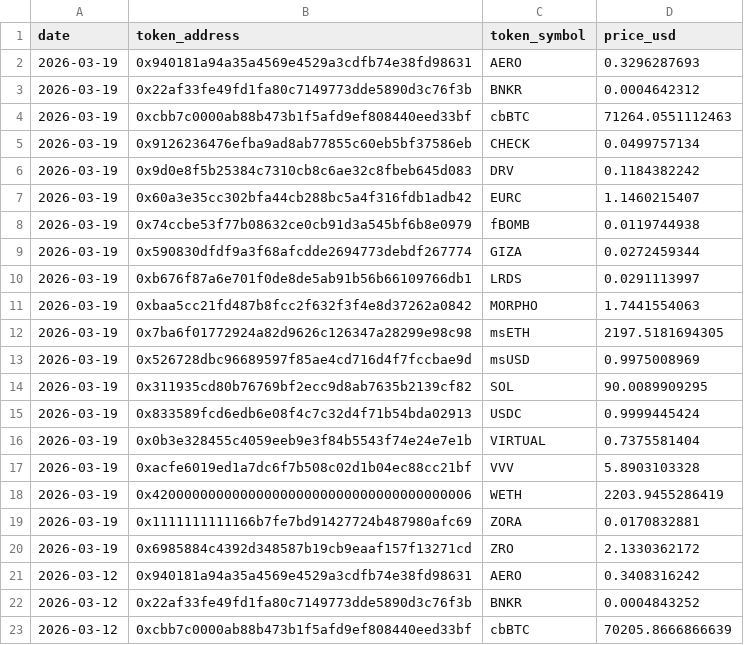
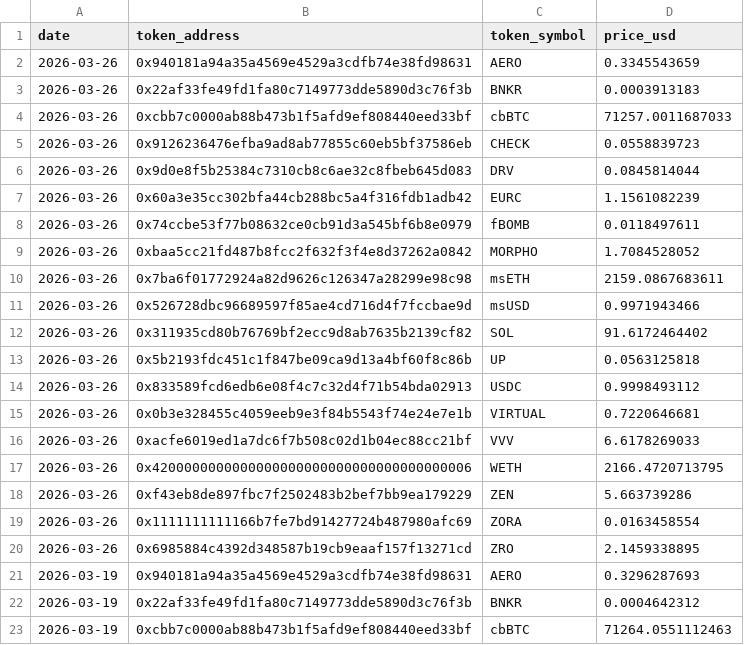
Before and after one commit to ldeso-agents/aerodrome, a CSV file: prices.csv, drawn as a sheet; only a part is shown; the shorter side is filled out with more unchanged rows; the diff names each change by its address in the sheet, - before the commit and + after, or states it on an @@ line.

```diff
--- a/prices.csv
+++ b/prices.csv
+row 2: 2026-03-26 | 0x940181a94a35a4569e4529a3cdfb74e38fd98631 | AERO | 0.3345543659
+row 3: 2026-03-26 | 0x22af33fe49fd1fa80c7149773dde5890d3c76f3b | BNKR | 0.0003913183
+row 4: 2026-03-26 | 0xcbb7c0000ab88b473b1f5afd9ef808440eed33bf | cbBTC | 71257.0011687033
+row 5: 2026-03-26 | 0x9126236476efba9ad8ab77855c60eb5bf37586eb | CHECK | 0.0558839723
+row 6: 2026-03-26 | 0x9d0e8f5b25384c7310cb8c6ae32c8fbeb645d083 | DRV | 0.0845814044
+row 7: 2026-03-26 | 0x60a3e35cc302bfa44cb288bc5a4f316fdb1adb42 | EURC | 1.1561082239
+row 8: 2026-03-26 | 0x74ccbe53f77b08632ce0cb91d3a545bf6b8e0979 | fBOMB | 0.0118497611
+row 9: 2026-03-26 | 0xbaa5cc21fd487b8fcc2f632f3f4e8d37262a0842 | MORPHO | 1.7084528052
+row 10: 2026-03-26 | 0x7ba6f01772924a82d9626c126347a28299e98c98 | msETH | 2159.0867683611
+row 11: 2026-03-26 | 0x526728dbc96689597f85ae4cd716d4f7fccbae9d | msUSD | 0.9971943466
+row 12: 2026-03-26 | 0x311935cd80b76769bf2ecc9d8ab7635b2139cf82 | SOL | 91.6172464402
+row 13: 2026-03-26 | 0x5b2193fdc451c1f847be09ca9d13a4bf60f8c86b | UP | 0.0563125818
+row 14: 2026-03-26 | 0x833589fcd6edb6e08f4c7c32d4f71b54bda02913 | USDC | 0.9998493112
+row 15: 2026-03-26 | 0x0b3e328455c4059eeb9e3f84b5543f74e24e7e1b | VIRTUAL | 0.7220646681
+row 16: 2026-03-26 | 0xacfe6019ed1a7dc6f7b508c02d1b04ec88cc21bf | VVV | 6.6178269033
+row 17: 2026-03-26 | 0x4200000000000000000000000000000000000006 | WETH | 2166.4720713795
+row 18: 2026-03-26 | 0xf43eb8de897fbc7f2502483b2bef7bb9ea179229 | ZEN | 5.663739286
+row 19: 2026-03-26 | 0x1111111111166b7fe7bd91427724b487980afc69 | ZORA | 0.0163458554
+row 20: 2026-03-26 | 0x6985884c4392d348587b19cb9eaaf157f13271cd | ZRO | 2.1459338895
```
Also changed, not shown: votes.csv, 1 other file.
